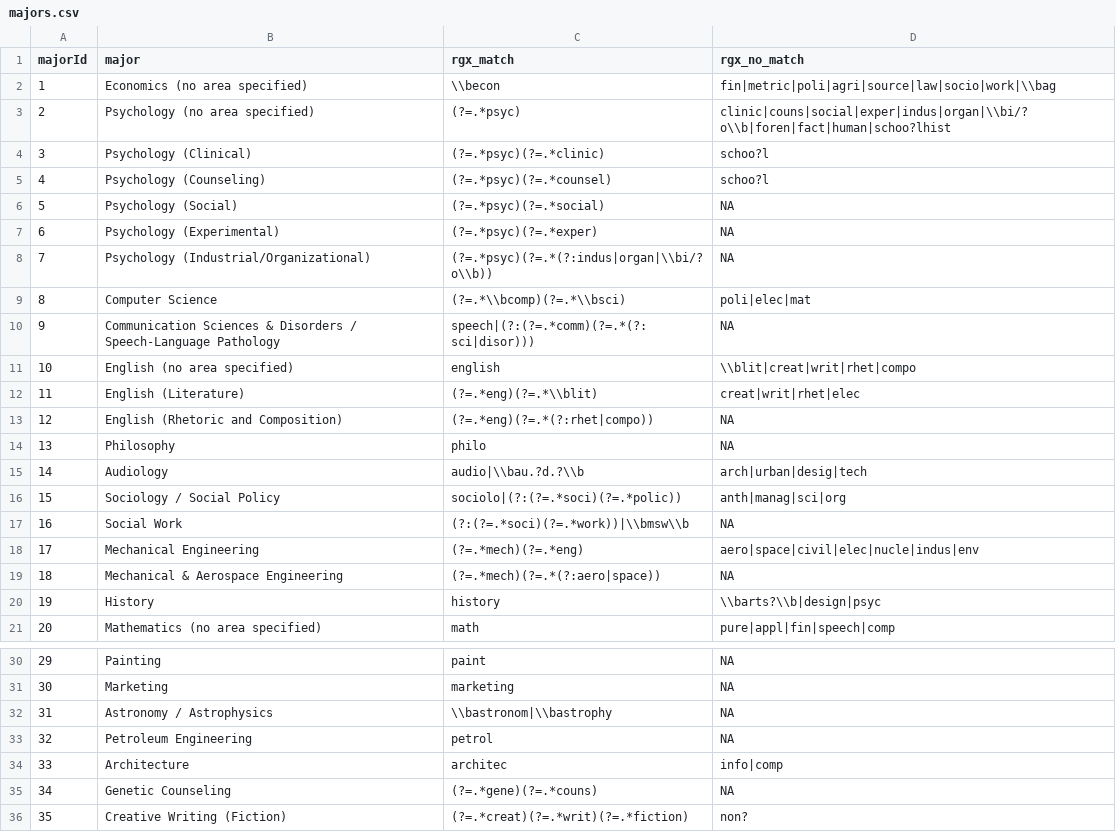
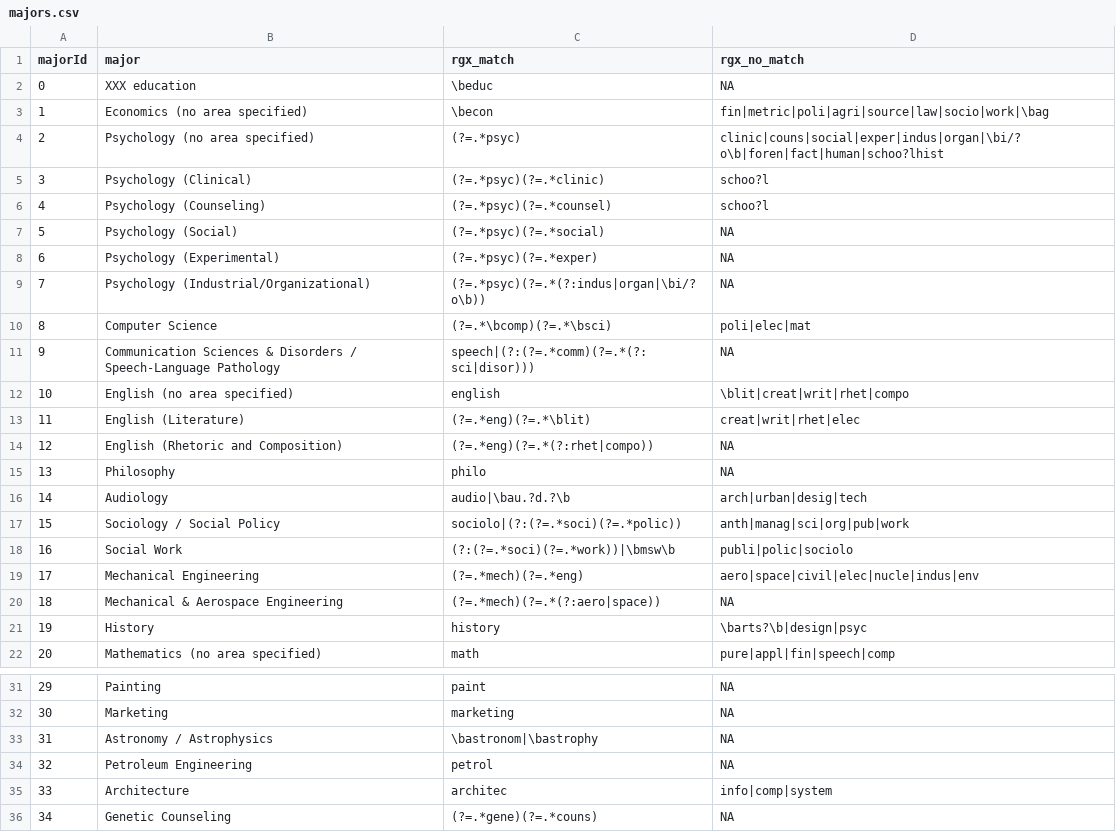
Before and after one commit to AlpAribal/gradcafestats, a CSV file: data/majors.csv, drawn as a sheet; only a part is shown, gaps mark what is left out; the shorter side is filled out with more unchanged rows; the diff covers the shown part only.

Commit message:
better match algo and new matches

```diff
--- a/data/majors.csv
+++ b/data/majors.csv
@@ -1,4 +1,5 @@
 "majorId";"major";"rgx_match";"rgx_no_match"
-1;"Economics (no area specified)";"\\becon";"fin|metric|poli|agri|source|law|socio|work|\\bag"
-2;"Psychology (no area specified)";"(?=.*psyc)";"clinic|couns|social|exper|indus|organ|\\bi/?o\\b|foren|fact|human|schoo?lhist"
+0;"XXX education";"\beduc";NA
+1;"Economics (no area specified)";"\becon";"fin|metric|poli|agri|source|law|socio|work|\bag"
+2;"Psychology (no area specified)";"(?=.*psyc)";"clinic|couns|social|exper|indus|organ|\bi/?o\b|foren|fact|human|schoo?lhist"
 3;"Psychology (Clinical)";"(?=.*psyc)(?=.*clinic)";"schoo?l"
@@ -7,15 +8,15 @@
 6;"Psychology (Experimental)";"(?=.*psyc)(?=.*exper)";NA
-7;"Psychology (Industrial/Organizational)";"(?=.*psyc)(?=.*(?:indus|organ|\\bi/?o\\b))";NA
-8;"Computer Science";"(?=.*\\bcomp)(?=.*\\bsci)";"poli|elec|mat"
+7;"Psychology (Industrial/Organizational)";"(?=.*psyc)(?=.*(?:indus|organ|\bi/?o\b))";NA
+8;"Computer Science";"(?=.*\bcomp)(?=.*\bsci)";"poli|elec|mat"
 9;"Communication Sciences & Disorders / Speech-Language Pathology";"speech|(?:(?=.*comm)(?=.*(?:sci|disor)))";NA
-10;"English (no area specified)";"english";"\\blit|creat|writ|rhet|compo"
-11;"English (Literature)";"(?=.*eng)(?=.*\\blit)";"creat|writ|rhet|elec"
+10;"English (no area specified)";"english";"\blit|creat|writ|rhet|compo"
+11;"English (Literature)";"(?=.*eng)(?=.*\blit)";"creat|writ|rhet|elec"
 12;"English (Rhetoric and Composition)";"(?=.*eng)(?=.*(?:rhet|compo))";NA
 13;"Philosophy";"philo";NA
-14;"Audiology";"audio|\\bau.?d.?\\b";"arch|urban|desig|tech"
-15;"Sociology / Social Policy";"sociolo|(?:(?=.*soci)(?=.*polic))";"anth|manag|sci|org"
-16;"Social Work";"(?:(?=.*soci)(?=.*work))|\\bmsw\\b";NA
+14;"Audiology";"audio|\bau.?d.?\b";"arch|urban|desig|tech"
+15;"Sociology / Social Policy";"sociolo|(?:(?=.*soci)(?=.*polic))";"anth|manag|sci|org|pub|work"
+16;"Social Work";"(?:(?=.*soci)(?=.*work))|\bmsw\b";"publi|polic|sociolo"
 17;"Mechanical Engineering";"(?=.*mech)(?=.*eng)";"aero|space|civil|elec|nucle|indus|env"
 18;"Mechanical & Aerospace Engineering";"(?=.*mech)(?=.*(?:aero|space))";NA
-19;"History";"history";"\\barts?\\b|design|psyc"
+19;"History";"history";"\barts?\b|design|psyc"
 20;"Mathematics (no area specified)";"math";"pure|appl|fin|speech|comp"
@@ -31,5 +32,5 @@
 30;"Marketing";"marketing";NA
-31;"Astronomy / Astrophysics";"\\bastronom|\\bastrophy";NA
+31;"Astronomy / Astrophysics";"\bastronom|\bastrophy";NA
 32;"Petroleum Engineering";"petrol";NA
-33;"Architecture";"architec";"info|comp"
+33;"Architecture";"architec";"info|comp|system"
 34;"Genetic Counseling";"(?=.*gene)(?=.*couns)";NA
```
Also changed, not shown: 8 added rows and 8 edited cells elsewhere in this file, data/institutions.csv, 4 other files.
